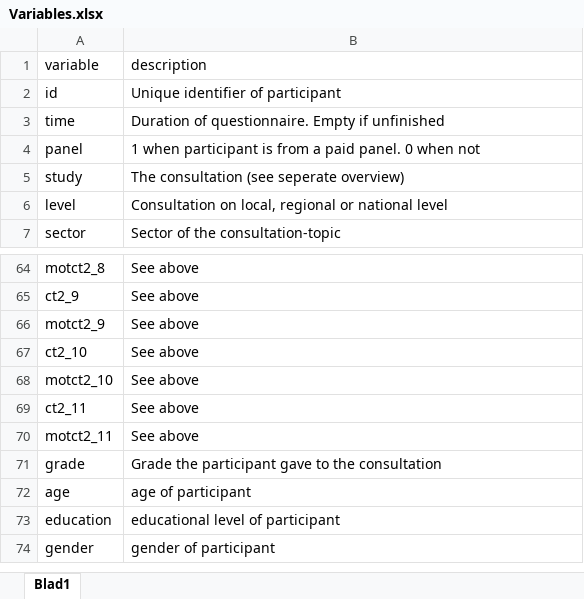
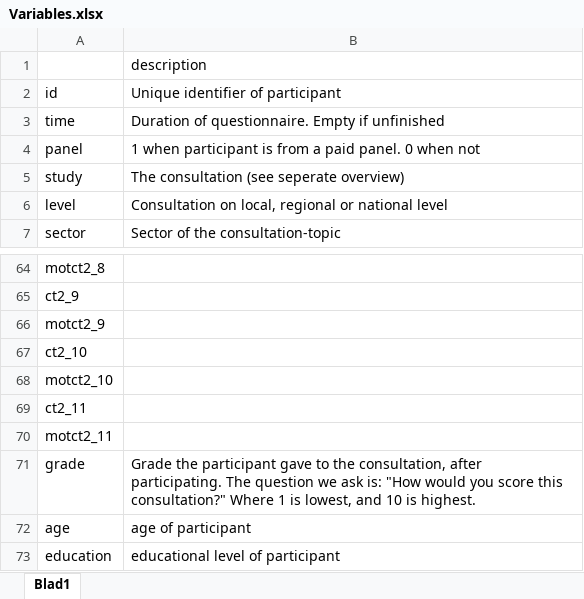
Before and after one commit to TPM034A/Q2_2024, an Excel workbook: Mini-projects/Silent majority/Data files/Variables.xlsx, sheet Blad1, drawn as a sheet; only a part is shown, gaps mark what is left out; the shorter side is filled out with more unchanged rows; values as stored, in another font and other column widths than the file's, no borders; the diff covers the shown part only; the diff names each change by its address in the sheet, - before the commit and + after, or states it on an @@ line.

```diff
--- a/Mini-projects/Silent majority/Data files/Variables.xlsx (sheet Blad1)
+++ b/Mini-projects/Silent majority/Data files/Variables.xlsx (sheet Blad1)
-A1: variable
+A1: (empty)
-B64:B70: See above
+B64:B70: (empty)
-B71: …to the consultation
+B71: …to the consultation, after participating. The question we ask is: "How would you score this consultation?" Where 1 is lowest, and 10 is highest.
```
Also changed, not shown: 50 edited cells elsewhere in this sheet, 2 other files.
